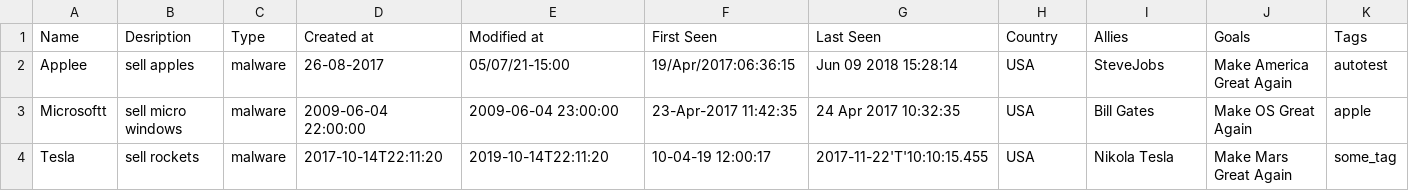
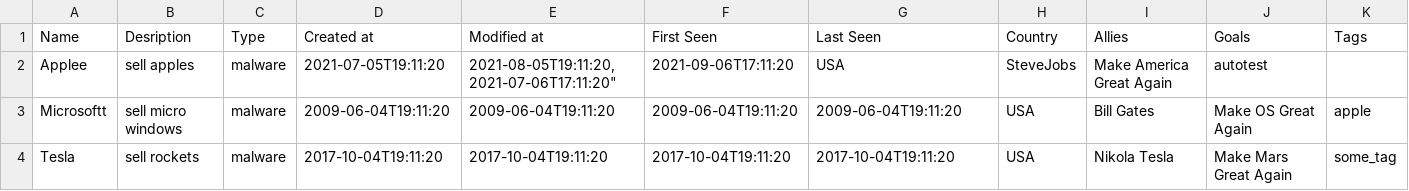
Before and after one commit to cdpegova/moks, a CSV file: Filter/campaigns.csv, drawn as a sheet.

Commit message:
Update campaigns.csv

```diff
--- a/Filter/campaigns.csv
+++ b/Filter/campaigns.csv
@@ -1,4 +1,4 @@
 "Name","Desription","Type","Created at","Modified at","First Seen","Last Seen","Country","Allies","Goals","Tags"
-"Applee","sell apples","malware","26-08-2017","05/07/21-15:00","19/Apr/2017:06:36:15","Jun 09 2018 15:28:14","USA","SteveJobs","Make America Great Again","autotest"
-"Microsoftt","sell micro windows","malware","2009-06-04 22:00:00","2009-06-04 23:00:00","23-Apr-2017 11:42:35","24 Apr 2017 10:32:35","USA","Bill Gates","Make OS Great Again","apple"
-"Tesla","sell rockets","malware","2017-10-14T22:11:20","2019-10-14T22:11:20","10-04-19 12:00:17","2017-11-22'T'10:10:15.455","USA","Nikola Tesla","Make Mars Great Again","some_tag"
+"Applee","sell apples","malware","2021-07-05T19:11:20","2021-08-05T19:11:20,"2021-07-06T17:11:20","2021-09-06T17:11:20","USA","SteveJobs","Make America Great Again","autotest"
+"Microsoftt","sell micro windows","malware","2009-06-04T19:11:20","2009-06-04T19:11:20","2009-06-04T19:11:20","2009-06-04T19:11:20","USA","Bill Gates","Make OS Great Again","apple"
+"Tesla","sell rockets","malware","2017-10-04T19:11:20","2017-10-04T19:11:20","2017-10-04T19:11:20","2017-10-04T19:11:20","USA","Nikola Tesla","Make Mars Great Again","some_tag"
```
